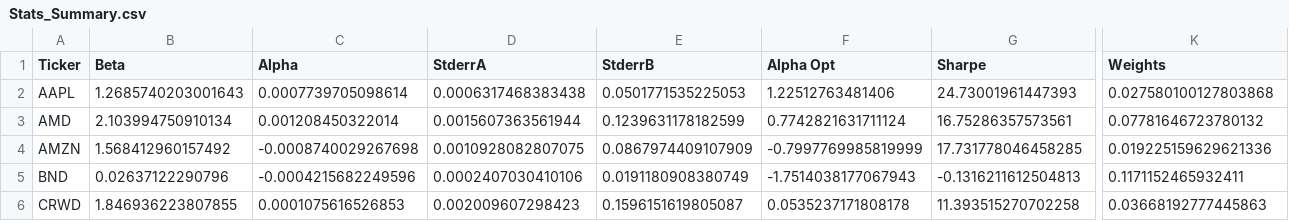
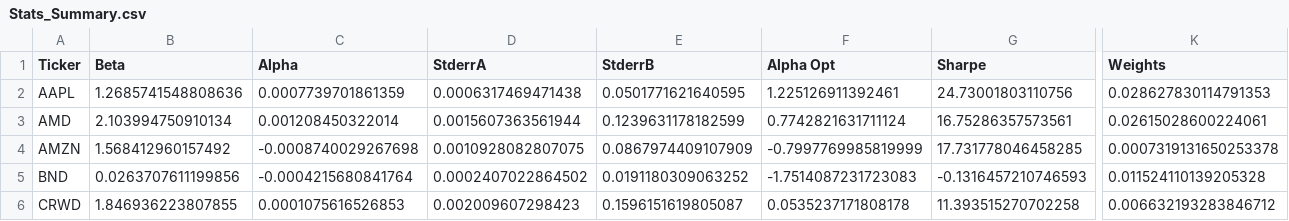
Before and after one commit to ts7even/Frontier, a CSV file: source/data_portfolio/Stats_Summary.csv, drawn as a sheet; only a part is shown, gaps mark what is left out; the diff covers the shown part only; the diff names each change by its address in the sheet, - before the commit and + after, or states it on an @@ line.

```diff
--- a/source/data_portfolio/Stats_Summary.csv
+++ b/source/data_portfolio/Stats_Summary.csv
-B2 (Beta): 1.2685740203001643
+B2 (Beta): 1.2685741548808636
-C2 (Alpha): 0.0007739705098614
+C2 (Alpha): 0.0007739701861359
-D2 (StderrA): 0.0006317468383438
+D2 (StderrA): 0.0006317469471438
-E2 (StderrB): 0.0501771535225053
+E2 (StderrB): 0.0501771621640595
-F2 (Alpha Opt): 1.22512763481406
+F2 (Alpha Opt): 1.225126911392461
-G2 (Sharpe): 24.73001961447393
+G2 (Sharpe): 24.73001803110756
-K2 (Weights): 0.027580100127803868
+K2 (Weights): 0.028627830114791353
-K3 (Weights): 0.07781646723780132
+K3 (Weights): 0.02615028600224061
-K4 (Weights): 0.019225159629621336
+K4 (Weights): 0.0007319131650253378
-B5 (Beta): 0.02637122290796
+B5 (Beta): 0.0263707611199856
-C5 (Alpha): -0.0004215682249596
+C5 (Alpha): -0.0004215680841764
-D5 (StderrA): 0.0002407030410106
+D5 (StderrA): 0.0002407022864502
-E5 (StderrB): 0.0191180908380749
+E5 (StderrB): 0.0191180309063252
-F5 (Alpha Opt): -1.7514038177067943
+F5 (Alpha Opt): -1.7514087231723083
-G5 (Sharpe): -0.1316211612504813
+G5 (Sharpe): -0.1316457210746593
-K5 (Weights): 0.1171152465932411
+K5 (Weights): 0.011524110139205328
-K6 (Weights): 0.03668192777445863
+K6 (Weights): 0.006632193283846712
```
Also changed, not shown: 127 edited cells elsewhere in this file, source/data_portfolio/pt_log_returns.csv, source/data_portfolio/pt_prices.csv, 3 other files.
